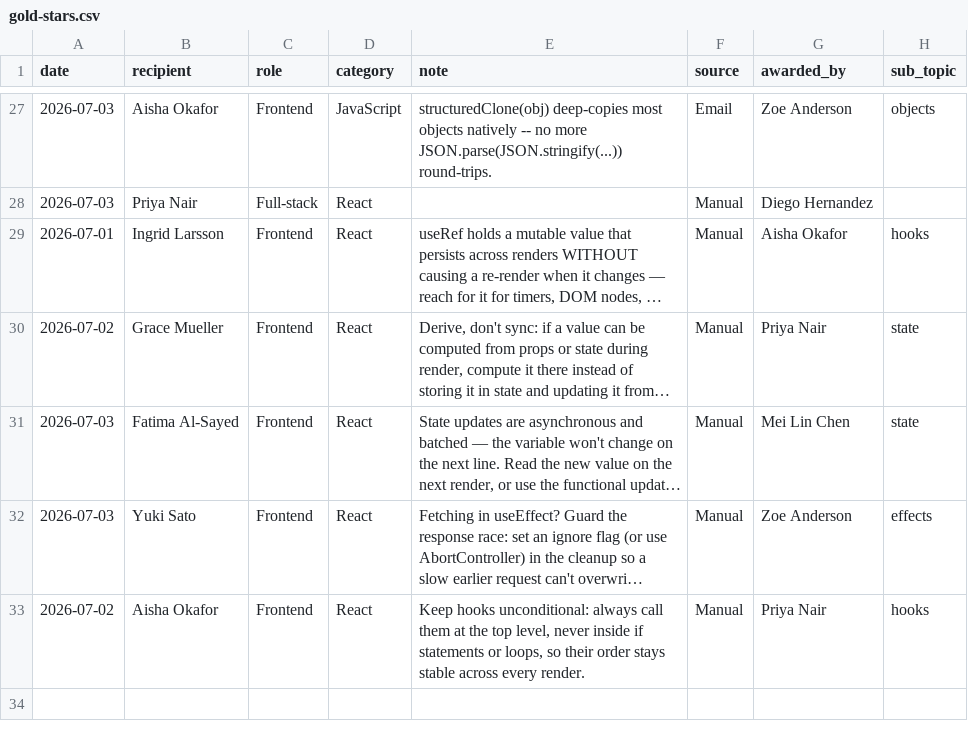
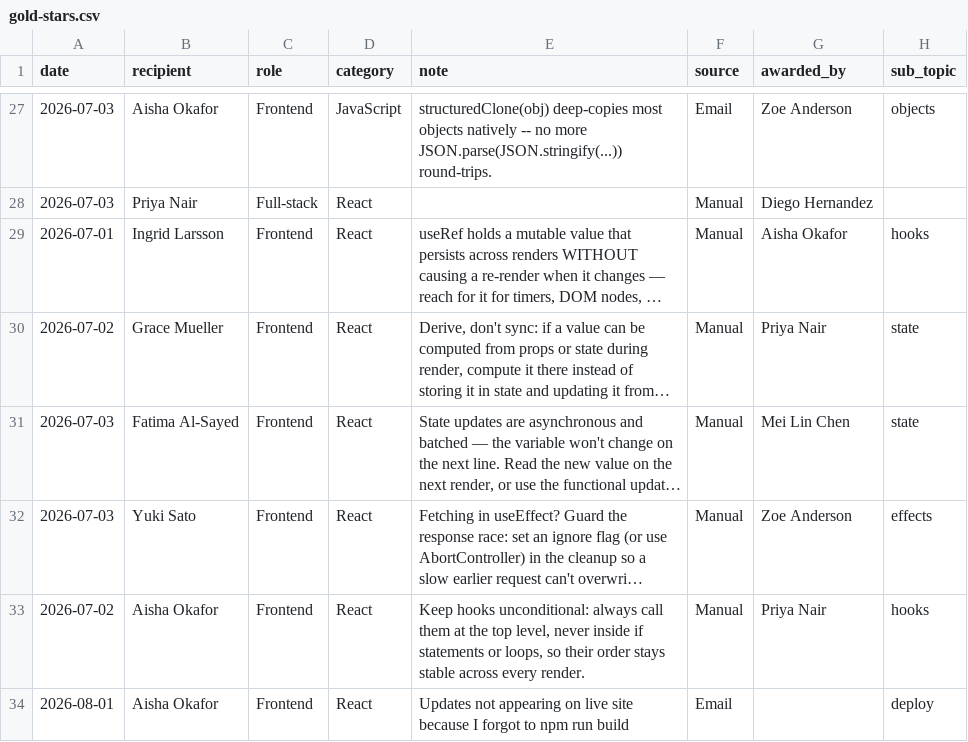
Before and after one commit to bjsmith33-byteme/gold-stars, a CSV file: docs/gold-stars.csv, drawn as a sheet; only a part is shown, gaps mark what is left out; long unchanged cells end in ….

```diff
--- a/docs/gold-stars.csv
+++ b/docs/gold-stars.csv
@@ -33 +33,2 @@ date,recipient,role,category,note,source,awarded_by,sub_topic
 2026-07-02,Aisha Okafor,Frontend,React,"Keep hooks unconditional: always call them at the top level, never inside if statements or loops, so their order stays stable across every render.",Manual,Priya Nair,hooks
+2026-08-01,Aisha Okafor,Frontend,React,"Updates not appearing on live site because I forgot to npm run build",Email,,deploy
```
Also changed, not shown: public/gold-stars.csv, 5 other files.
